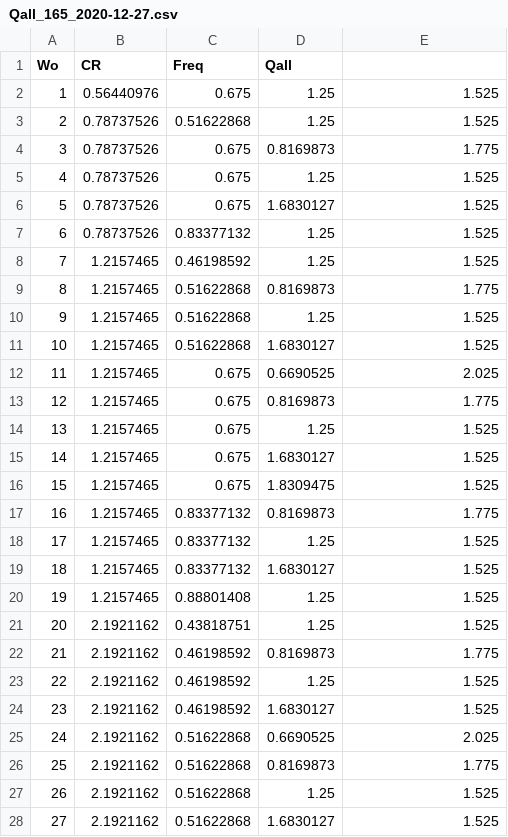
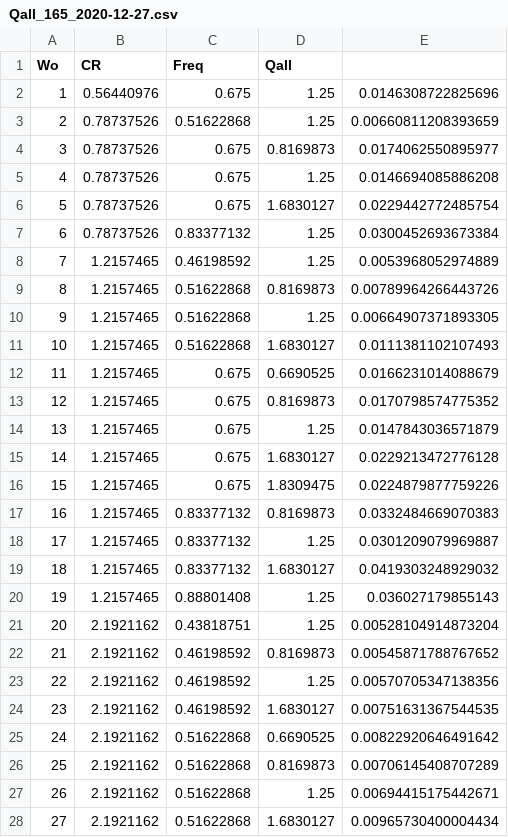
Before and after one commit to rylyyee/peri-gPC-git, a CSV file: results/r-csv-files/racetrack_results/Qall_165_2020-12-27.csv, drawn as a sheet; only a part is shown; the diff covers the shown part only.

```diff
--- a/results/r-csv-files/racetrack_results/Qall_165_2020-12-27.csv
+++ b/results/r-csv-files/racetrack_results/Qall_165_2020-12-27.csv
@@ -1,28 +1,28 @@
 "Wo","CR","Freq","Qall"
-"1",0.56440976,0.675,1.25,1.525
-"2",0.78737526,0.51622868,1.25,1.525
-"3",0.78737526,0.675,0.8169873,1.775
-"4",0.78737526,0.675,1.25,1.525
-"5",0.78737526,0.675,1.6830127,1.525
-"6",0.78737526,0.83377132,1.25,1.525
-"7",1.2157465,0.46198592,1.25,1.525
-"8",1.2157465,0.51622868,0.8169873,1.775
-"9",1.2157465,0.51622868,1.25,1.525
-"10",1.2157465,0.51622868,1.6830127,1.525
-"11",1.2157465,0.675,0.6690525,2.025
-"12",1.2157465,0.675,0.8169873,1.775
-"13",1.2157465,0.675,1.25,1.525
-"14",1.2157465,0.675,1.6830127,1.525
-"15",1.2157465,0.675,1.8309475,1.525
-"16",1.2157465,0.83377132,0.8169873,1.775
-"17",1.2157465,0.83377132,1.25,1.525
-"18",1.2157465,0.83377132,1.6830127,1.525
-"19",1.2157465,0.88801408,1.25,1.525
-"20",2.1921162,0.43818751,1.25,1.525
-"21",2.1921162,0.46198592,0.8169873,1.775
-"22",2.1921162,0.46198592,1.25,1.525
-"23",2.1921162,0.46198592,1.6830127,1.525
-"24",2.1921162,0.51622868,0.6690525,2.025
-"25",2.1921162,0.51622868,0.8169873,1.775
-"26",2.1921162,0.51622868,1.25,1.525
-"27",2.1921162,0.51622868,1.6830127,1.525
+"1",0.56440976,0.675,1.25,0.0146308722825696
+"2",0.78737526,0.51622868,1.25,0.00660811208393659
+"3",0.78737526,0.675,0.8169873,0.0174062550895977
+"4",0.78737526,0.675,1.25,0.0146694085886208
+"5",0.78737526,0.675,1.6830127,0.0229442772485754
+"6",0.78737526,0.83377132,1.25,0.0300452693673384
+"7",1.2157465,0.46198592,1.25,0.0053968052974889
+"8",1.2157465,0.51622868,0.8169873,0.00789964266443726
+"9",1.2157465,0.51622868,1.25,0.00664907371893305
+"10",1.2157465,0.51622868,1.6830127,0.0111381102107493
+"11",1.2157465,0.675,0.6690525,0.0166231014088679
+"12",1.2157465,0.675,0.8169873,0.0170798574775352
+"13",1.2157465,0.675,1.25,0.0147843036571879
+"14",1.2157465,0.675,1.6830127,0.0229213472776128
+"15",1.2157465,0.675,1.8309475,0.0224879877759226
+"16",1.2157465,0.83377132,0.8169873,0.0332484669070383
+"17",1.2157465,0.83377132,1.25,0.0301209079969887
+"18",1.2157465,0.83377132,1.6830127,0.0419303248929032
+"19",1.2157465,0.88801408,1.25,0.036027179855143
+"20",2.1921162,0.43818751,1.25,0.00528104914873204
+"21",2.1921162,0.46198592,0.8169873,0.00545871788767652
+"22",2.1921162,0.46198592,1.25,0.00570705347138356
+"23",2.1921162,0.46198592,1.6830127,0.00751631367544535
+"24",2.1921162,0.51622868,0.6690525,0.00822920646491642
+"25",2.1921162,0.51622868,0.8169873,0.00706145408707289
+"26",2.1921162,0.51622868,1.25,0.00694415175442671
+"27",2.1921162,0.51622868,1.6830127,0.00965730400004434
```
Also changed, not shown: 138 edited cells elsewhere in this file, results/r-csv-files/obstacles_results/Qall_165_2020-12-27.csv, 1 other file.
